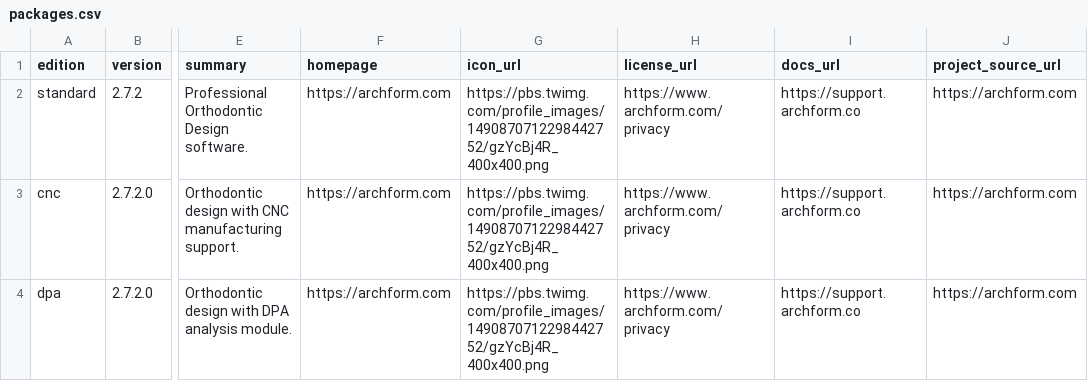
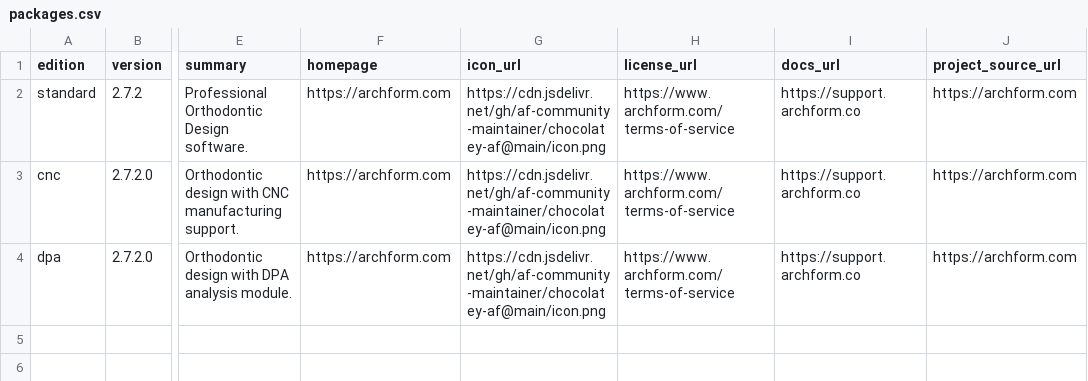
Before and after one commit to af-community-maintainer/homebrew-af, a CSV file: packages.csv, drawn as a sheet; only a part is shown, gaps mark what is left out; the diff names each change by its address in the sheet, - before the commit and + after, or states it on an @@ line.

Commit message:
fix: actually install the app (NSIS /S); jsDelivr icon; real license URL
Address chocolatey reviewer feedback (virtualex, archform 2.7.2):
- install script: download zip, verify checksum, extract, run the inner
  NSIS installer silently (/S) — previously it only unzipped the installer
- iconUrl: pbs.twimg.com is not an acceptable host; serve our copy of the
  official icon via jsDelivr (chocolatey-af@main/icon.png)
- licenseUrl: point at the Terms of Service (contains the license grant,
  section 3.1) instead of the privacy page; disclose paid licensing
- winget mirrors the same fix: NestedInstallerType portable -> nullsoft,
  drop the bogus PortableCommandAlias

```diff
--- a/packages.csv
+++ b/packages.csv
-G2:G4 (icon_url): https://pbs.twimg.com/profile_images/1490870712298442752/gzYcBj4R_400x400.png
+G2:G4 (icon_url): https://cdn.jsdelivr.net/gh/af-community-maintainer/chocolatey-af@main/icon.png
-H2:H4 (license_url): https://www.archform.com/privacy
+H2:H4 (license_url): https://www.archform.com/terms-of-service
```
Also changed, not shown: 2 other files.
